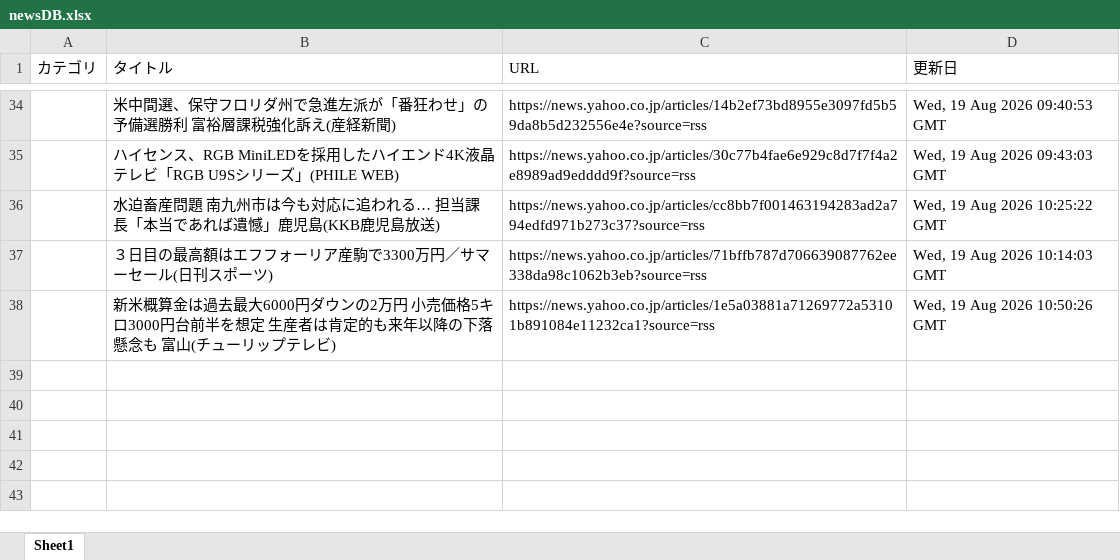
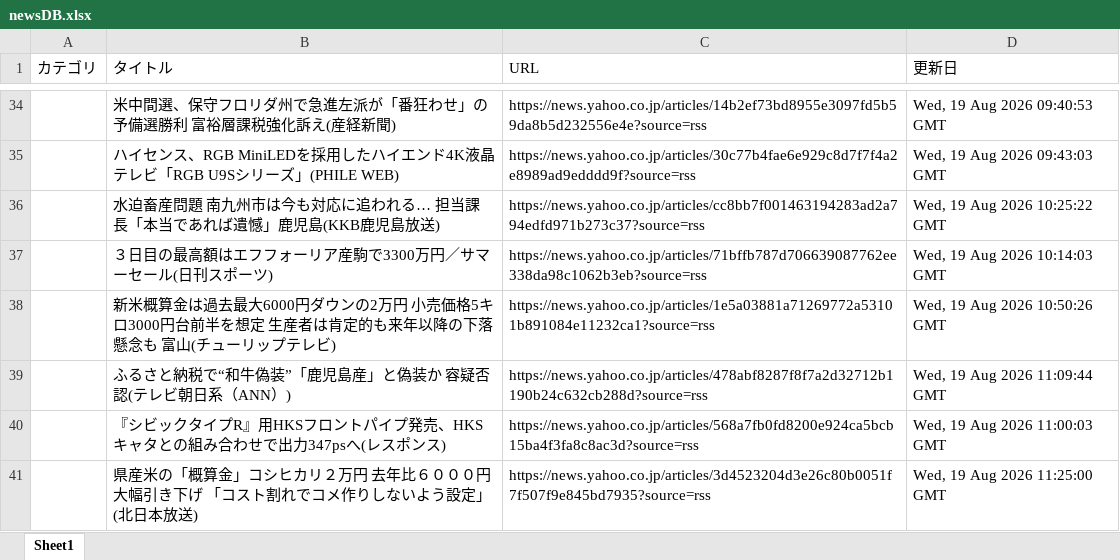
Before and after one commit to kouzen1114/news-bot, an Excel workbook: newsDB.xlsx, sheet Sheet1, drawn as a sheet; only a part is shown, gaps mark what is left out; values as stored, in another font and other column widths than the file's, no borders; the diff names each change by its address in the sheet, - before the commit and + after, or states it on an @@ line.

```diff
--- a/newsDB.xlsx (sheet Sheet1)
+++ b/newsDB.xlsx (sheet Sheet1)
+row 39:  | ふるさと納税で“和牛偽装”「鹿児島産」と偽装か 容疑否認(テレビ朝日系（ANN）) | https://news.yahoo.co.jp/articles/478abf8287f8f7a2d32712b1190b24c632cb288d?source=rss | Wed, 19 Aug 2026 11:09:44 GMT
+row 40:  | 『シビックタイプR』用HKSフロントパイプ発売、HKSキャタとの組み合わせで出力347psへ(レスポンス) | https://news.yahoo.co.jp/articles/568a7fb0fd8200e924ca5bcb15ba4f3fa8c8ac3d?source=rss | Wed, 19 Aug 2026 11:00:03 GMT
+row 41:  | 県産米の「概算金」コシヒカリ２万円 去年比６０００円大幅引き下げ 「コスト割れでコメ作りしないよう設定」(北日本放送) | https://news.yahoo.co.jp/articles/3d4523204d3e26c80b0051f7f507f9e845bd7935?source=rss | Wed, 19 Aug 2026 11:25:00 GMT
```
